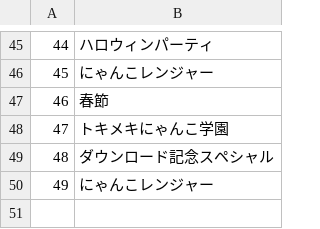
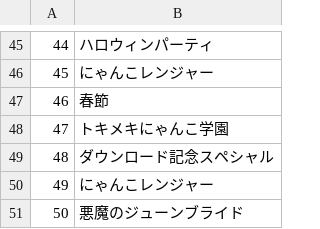
Before and after one commit to sinsuirakv0/KBC-rakv0-event, a CSV file: data/gatya_e_name.csv, drawn as a sheet; only a part is shown, gaps mark what is left out; the diff names each change by its address in the sheet, - before the commit and + after, or states it on an @@ line.

```diff
--- a/data/gatya_e_name.csv
+++ b/data/gatya_e_name.csv
+row 51: 50 | 悪魔のジューンブライド
```
Also changed, not shown: data/item_name.csv.
